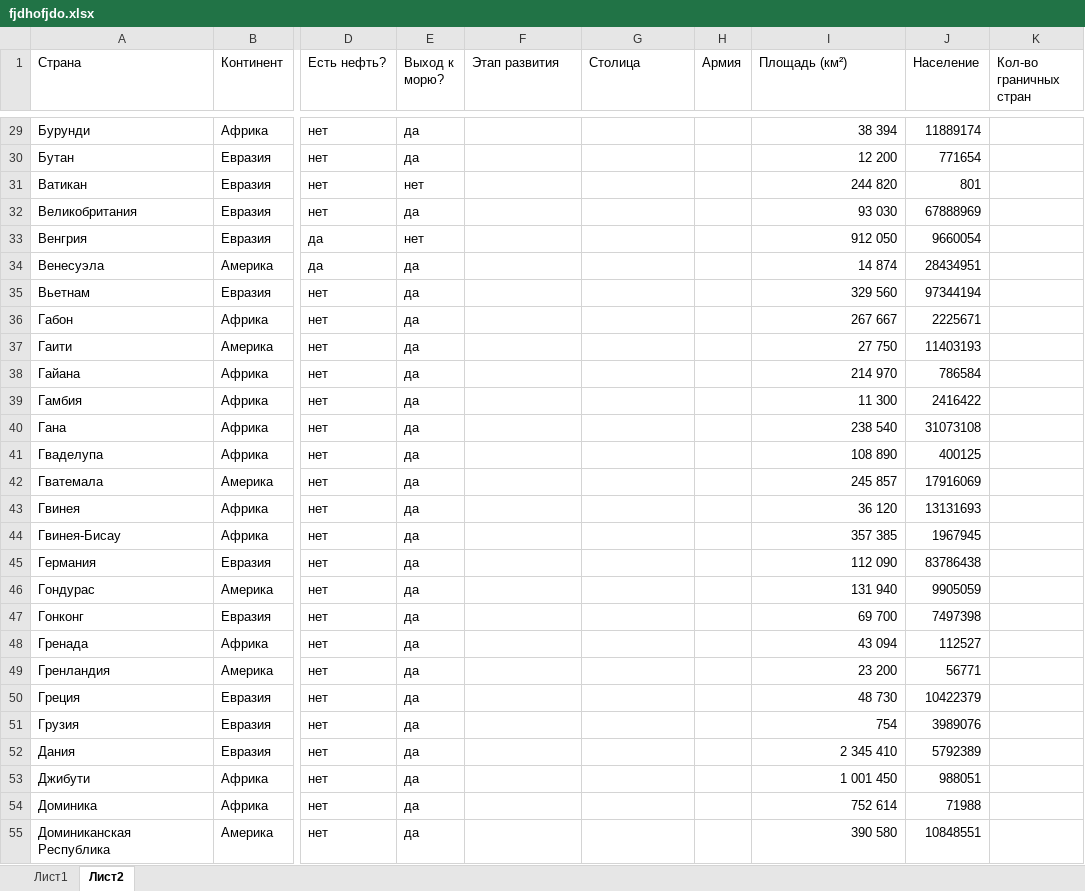
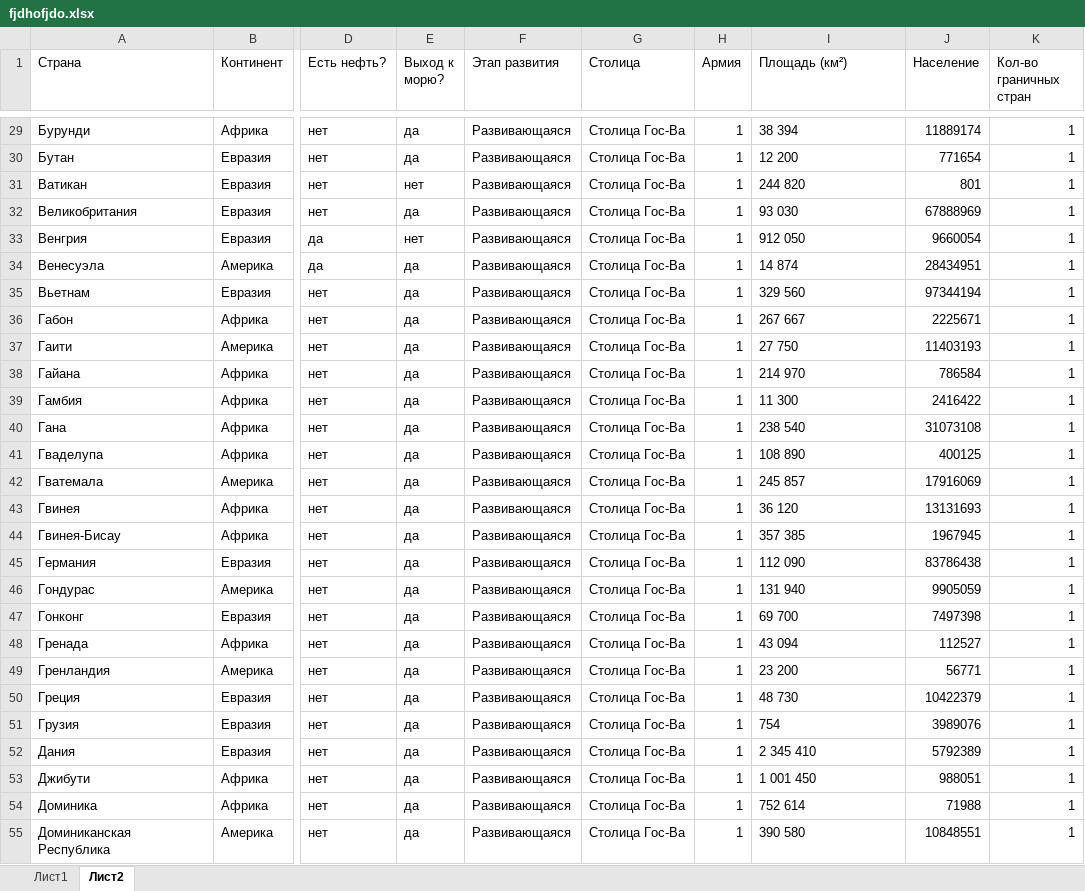
Before and after one commit to NikitaDemyanenko1922/hlam, an Excel workbook: dop/statistica/para2/fjdhofjdo.xlsx, sheet Лист2, drawn as a sheet; only a part is shown, gaps mark what is left out; values as stored, in another font and other column widths than the file's, no borders; the diff covers the shown part only; the diff names each change by its address in the sheet, - before the commit and + after, or states it on an @@ line.

```diff
--- a/dop/statistica/para2/fjdhofjdo.xlsx (sheet Лист2)
+++ b/dop/statistica/para2/fjdhofjdo.xlsx (sheet Лист2)
-F29:F55 (Этап развития): (empty)
+F29:F55 (Этап развития): Развивающаяся
-G29:G55 (Столица): (empty)
+G29:G55 (Столица): Столица Гос-Ва
-H29:H55 (Армия): (empty)
+H29:H55 (Армия): 1
-I29:I55 alignment: right
+I29:I55 alignment: left
-K29:K55 (Кол-во граничных стран): (empty)
+K29:K55 (Кол-во граничных стран): 1
```
Also changed, not shown: 720 edited cells and cell formats elsewhere in this sheet.
